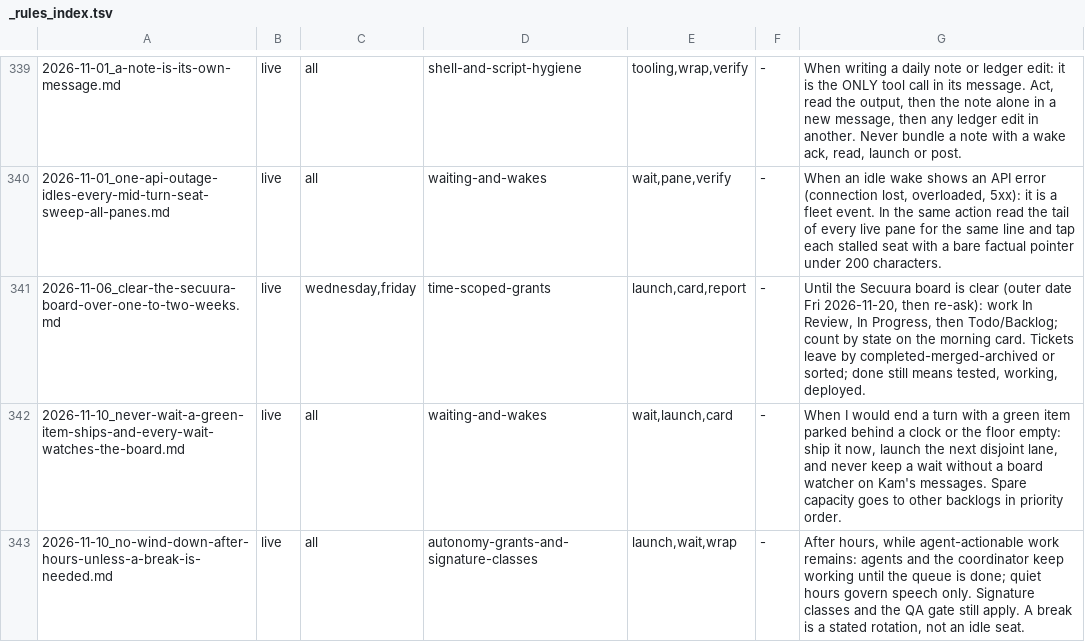
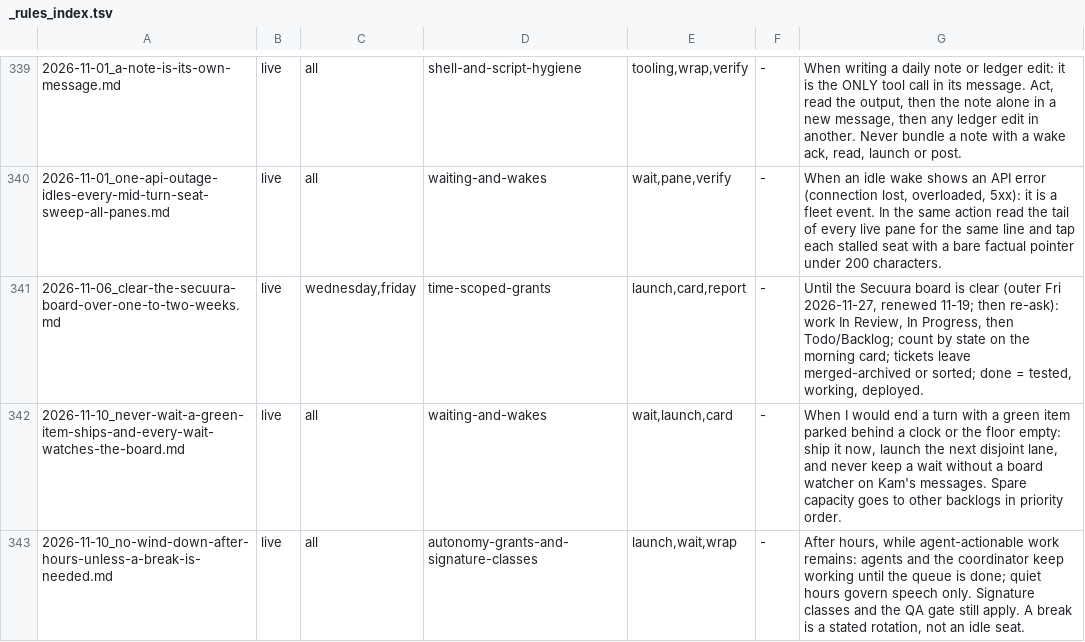
Before and after one commit to kamilkreiser/Wednesday, a TSV file: 0_Brain/learnings/_rules_index.tsv, drawn as a sheet; only a part is shown, gaps mark what is left out.

```diff
--- a/0_Brain/learnings/_rules_index.tsv
+++ b/0_Brain/learnings/_rules_index.tsv
@@ -340,3 +340,3 @@
 2026-11-01_one-api-outage-idles-every-mid-turn-seat-sweep-all-panes.md	live	all	waiting-and-wakes	wait,pane,verify	-	When an idle wake shows an API error (connection lost, overloaded, 5xx): it is a fleet event. In the same action read the tail of every live pane for the same line and tap each stalled seat with a bare factual pointer under 200 characters.
-2026-11-06_clear-the-secuura-board-over-one-to-two-weeks.md	live	wednesday,friday	time-scoped-grants	launch,card,report	-	Until the Secuura board is clear (outer date Fri 2026-11-20, then re-ask): work In Review, In Progress, then Todo/Backlog; count by state on the morning card. Tickets leave by completed-merged-archived or sorted; done still means tested, working, deployed.
+2026-11-06_clear-the-secuura-board-over-one-to-two-weeks.md	live	wednesday,friday	time-scoped-grants	launch,card,report	-	Until the Secuura board is clear (outer Fri 2026-11-27, renewed 11-19; then re-ask): work In Review, In Progress, then Todo/Backlog; count by state on the morning card; tickets leave merged-archived or sorted; done = tested, working, deployed.
 2026-11-10_never-wait-a-green-item-ships-and-every-wait-watches-the-board.md	live	all	waiting-and-wakes	wait,launch,card	-	When I would end a turn with a green item parked behind a clock or the floor empty: ship it now, launch the next disjoint lane, and never keep a wait without a board watcher on Kam's messages. Spare capacity goes to other backlogs in priority order.
```
Also changed, not shown: 3 other files.
